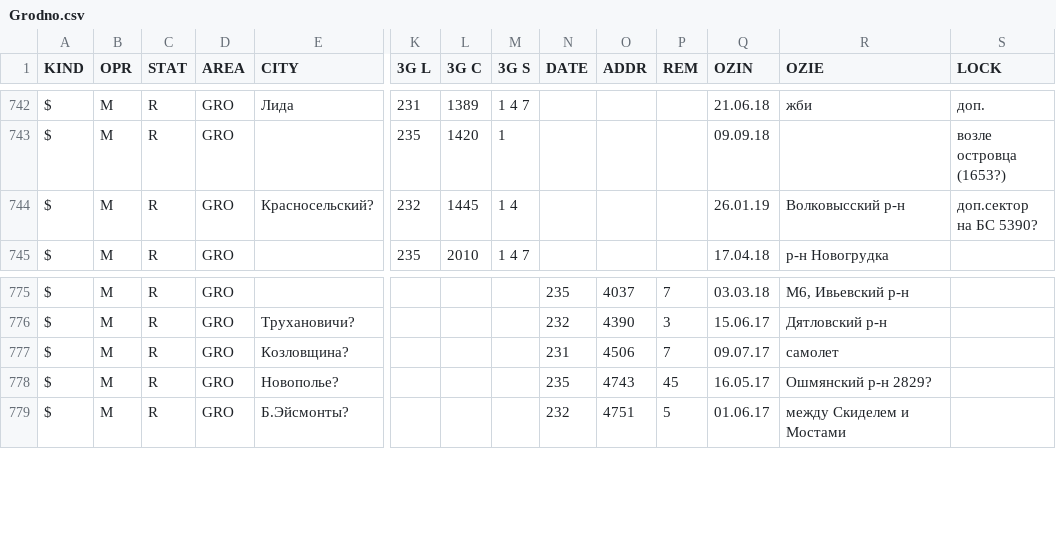
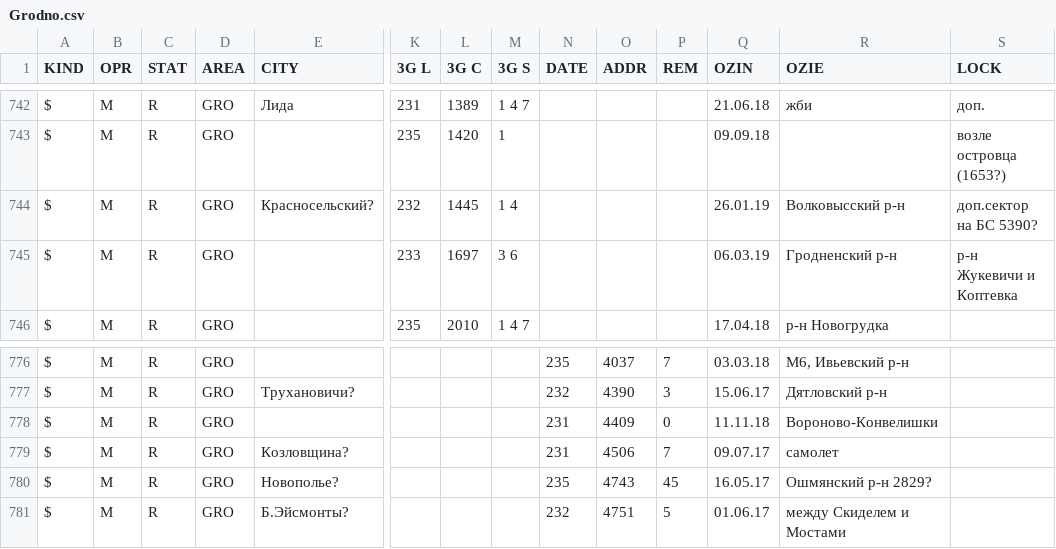
Before and after one commit to BelCellTracker/csv, a CSV file: MTS/Grodno.csv, drawn as a sheet; only a part is shown, gaps mark what is left out; rows hold the shown columns only; the diff names each change by its address in the sheet, - before the commit and + after, or states it on an @@ line.

Commit message:
1 files | M  MTS/Grodno.csv

```diff
--- a/MTS/Grodno.csv
+++ b/MTS/Grodno.csv
+row 745: $ | M | R | GRO |  | 233 | 1697 | 3 6 |  |  |  | 06.03.19 | Гродненский р-н | р-н Жукевичи и Коптевка
+row 778: $ | M | R | GRO |  |  |  |  | 231 | 4409 | 0 | 11.11.18 | Вороново-Конвелишки
```
